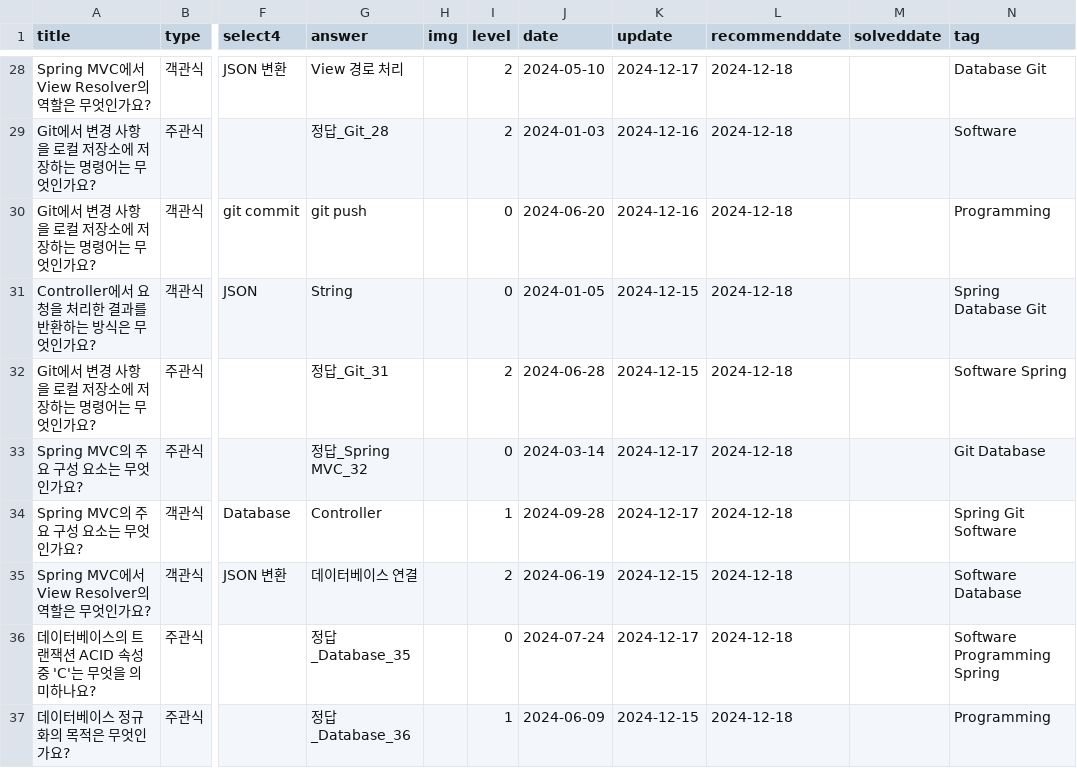
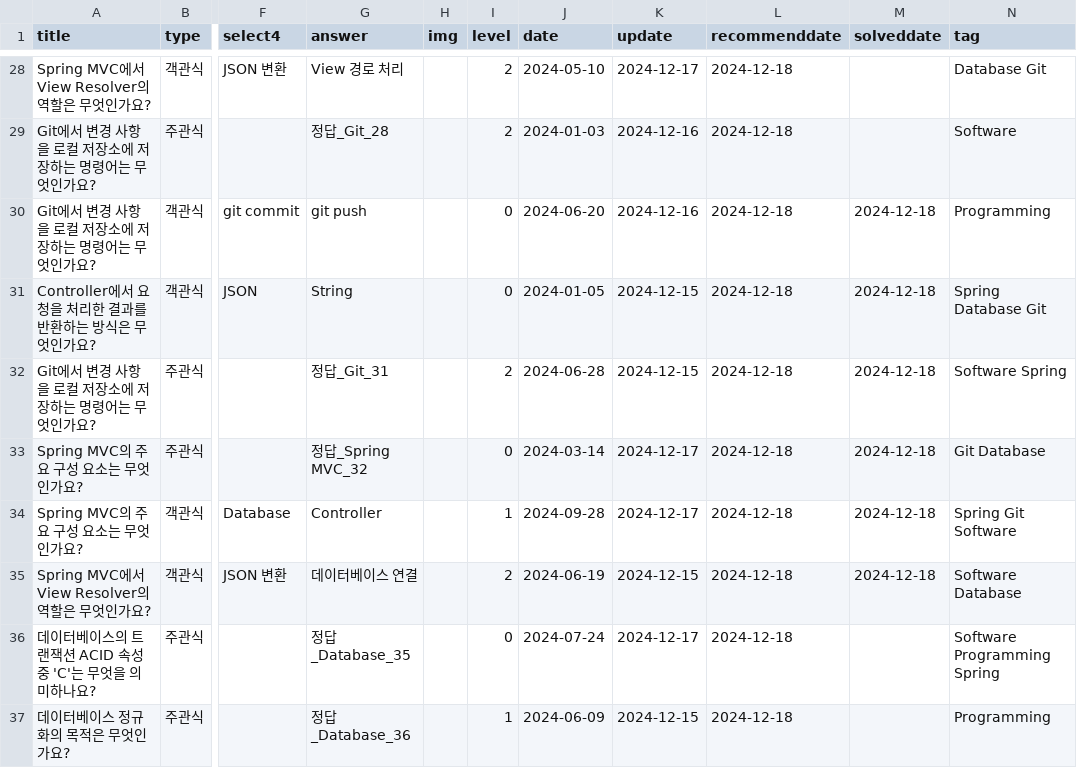
Before and after one commit to HowAboutQuestion/Legacy-HowAboutQuestion, a CSV file: public/dummy.csv, drawn as a sheet; only a part is shown, gaps mark what is left out; the diff names each change by its address in the sheet, - before the commit and + after, or states it on an @@ line.

```diff
--- a/public/dummy.csv
+++ b/public/dummy.csv
-M30:M35 (solveddate): (empty)
+M30:M35 (solveddate): 2024-12-18
```
Also changed, not shown: 1 other file.
